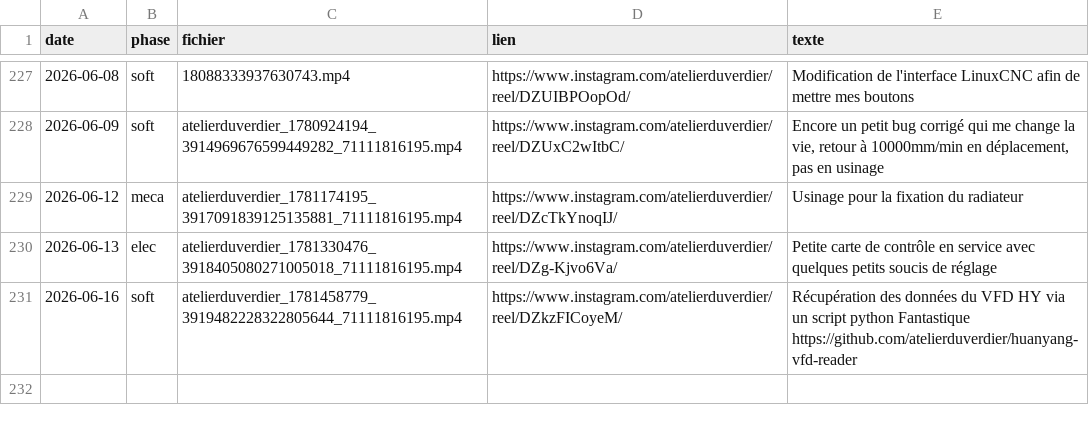
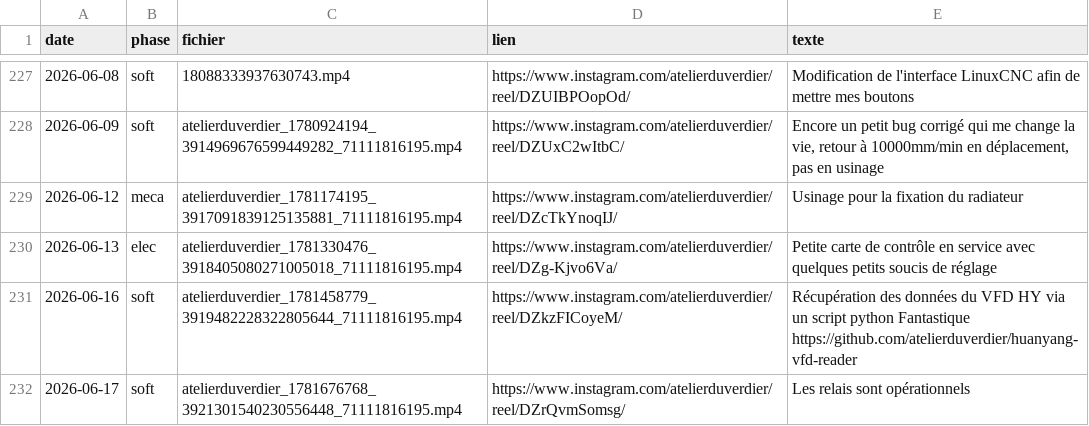
Before and after one commit to atelierduverdier/printnc-build, a CSV file: data/videos.csv, drawn as a sheet; only a part is shown, gaps mark what is left out; the diff names each change by its address in the sheet, - before the commit and + after, or states it on an @@ line.

```diff
--- a/data/videos.csv
+++ b/data/videos.csv
+row 232: 2026-06-17 | soft | atelierduverdier_1781676768_3921301540230556448_71111816195.mp4 | https://www.instagram.com/atelierduverdier/reel/DZrQvmSomsg/ | Les relais sont opérationnels
```
Also changed, not shown: 2 other files.
